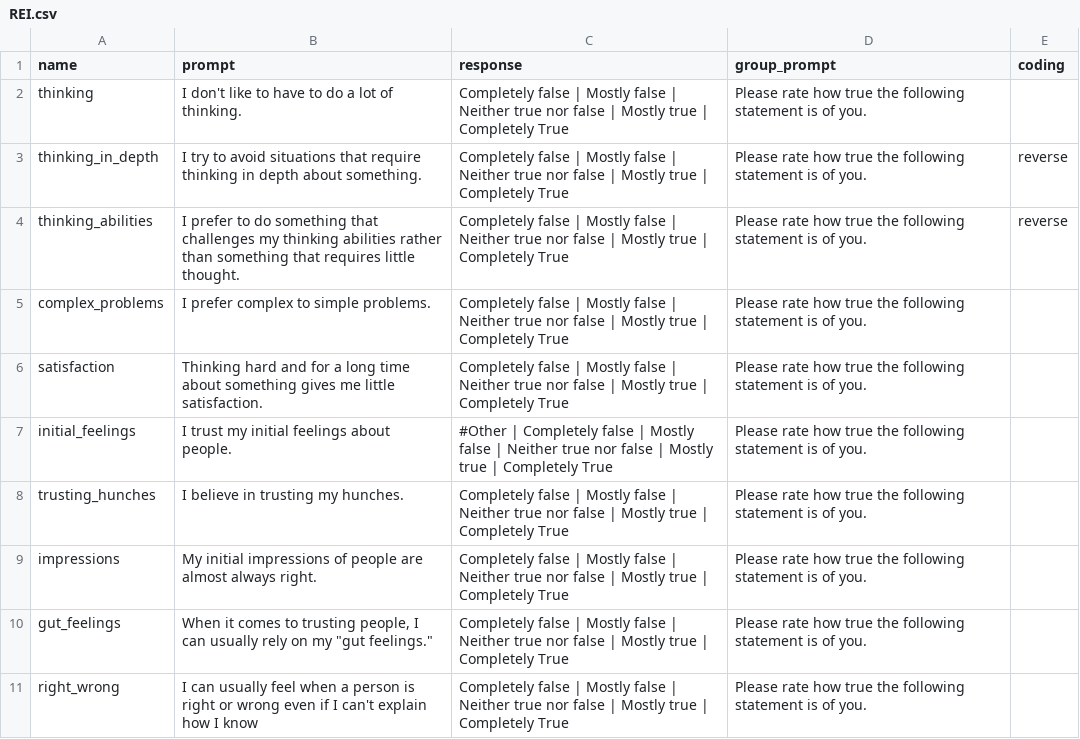
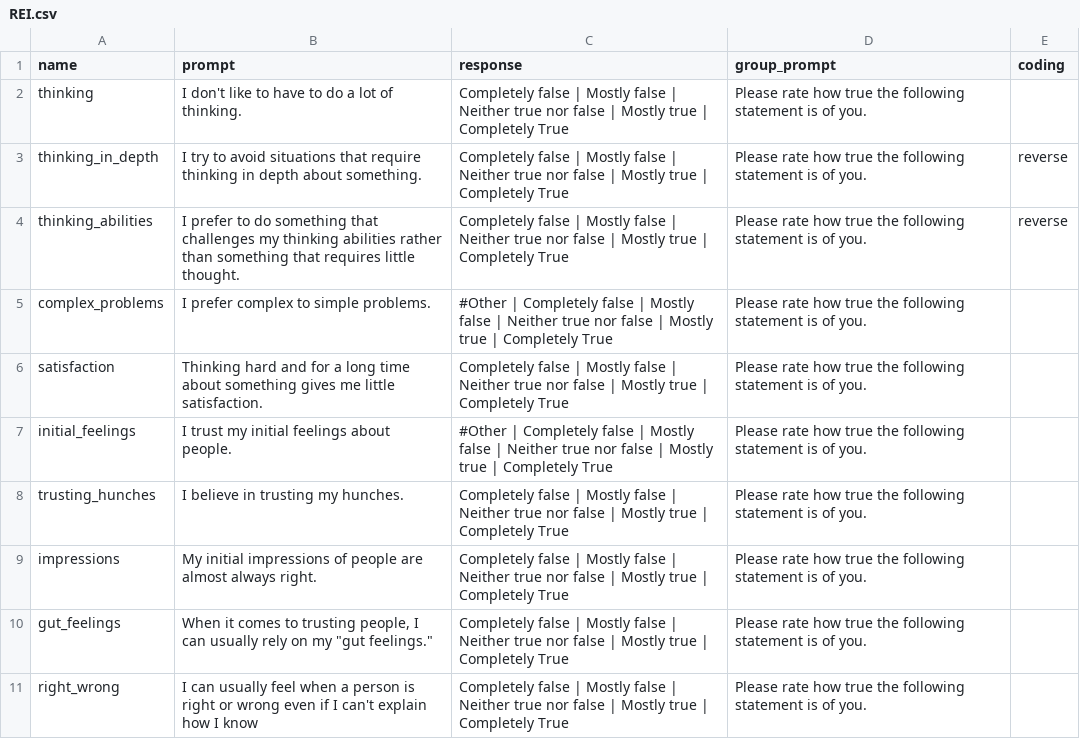
Before and after one commit to Watts-Lab/surveyor, a CSV file: surveys/REI.csv, drawn as a sheet.

Commit message:
REI

```diff
--- a/surveys/REI.csv
+++ b/surveys/REI.csv
@@ -4,3 +4,3 @@ thinking_in_depth,I try to avoid situations that require thinking in depth about
 thinking_abilities,I prefer to do something that challenges my thinking abilities rather than something that requires little thought.,Completely false | Mostly false | Neither true nor false | Mostly true | Completely True,Please rate how true the following statement is of you.,reverse
-complex_problems,I prefer complex to simple problems.,Completely false | Mostly false | Neither true nor false | Mostly true | Completely True,Please rate how true the following statement is of you.,
+complex_problems,I prefer complex to simple problems.,#Other | Completely false | Mostly false | Neither true nor false | Mostly true | Completely True,Please rate how true the following statement is of you.,
 satisfaction,Thinking hard and for a long time about something gives me little satisfaction.,Completely false | Mostly false | Neither true nor false | Mostly true | Completely True,Please rate how true the following statement is of you.,
```
